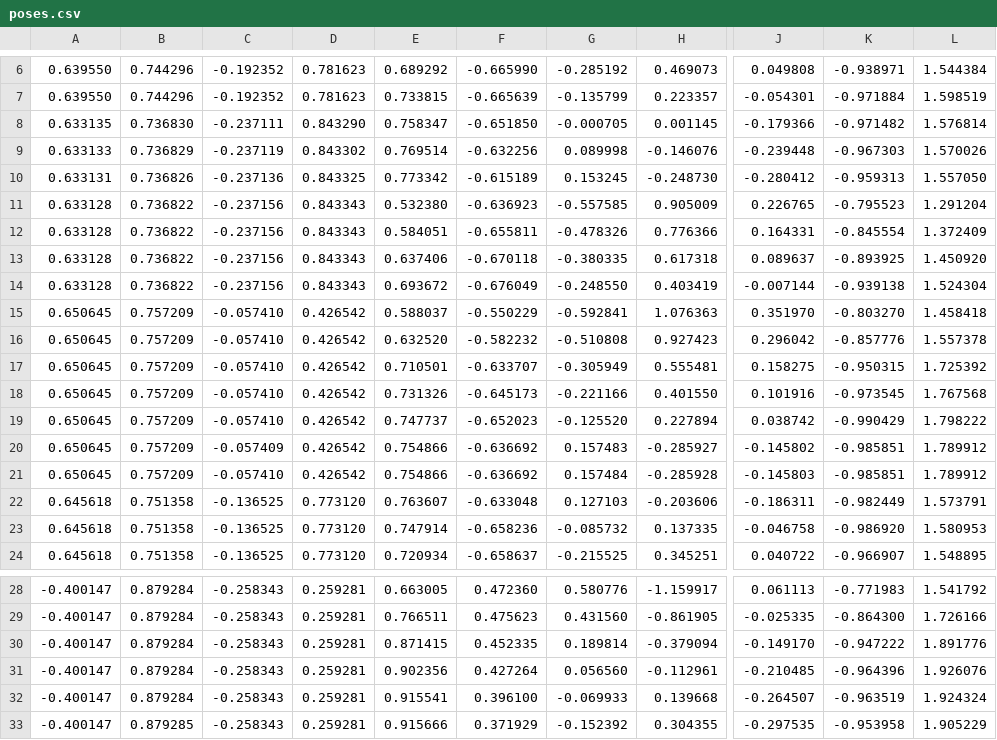
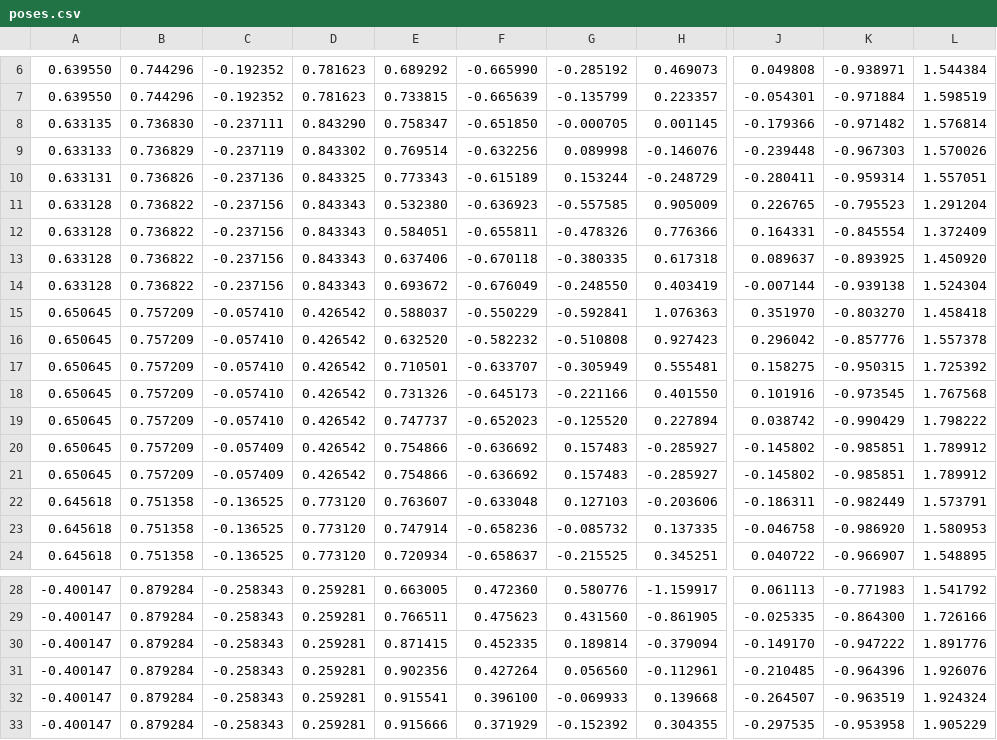
Before and after one commit to RoadPrintz/roadprintz_cam_cal_tes, a CSV file: extrinsic_acquisition/data/poses.csv, drawn as a sheet; only a part is shown, gaps mark what is left out; the diff names each change by its address in the sheet, - before the commit and + after, or states it on an @@ line.

```diff
--- a/extrinsic_acquisition/data/poses.csv
+++ b/extrinsic_acquisition/data/poses.csv
-E10: 0.773342
+E10: 0.773343
-G10: 0.153245
+G10: 0.153244
-H10: -0.248730
+H10: -0.248729
-J10: -0.280412
+J10: -0.280411
-K10: -0.959313
+K10: -0.959314
-L10: 1.557050
+L10: 1.557051
-C21: -0.057410
+C21: -0.057409
-G21: 0.157484
+G21: 0.157483
-H21: -0.285928
+H21: -0.285927
-J21: -0.145803
+J21: -0.145802
-B33: 0.879285
+B33: 0.879284
```
Also changed, not shown: 35 other files.
